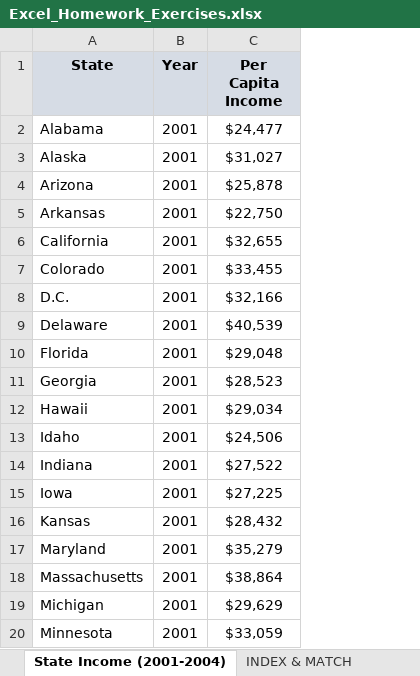
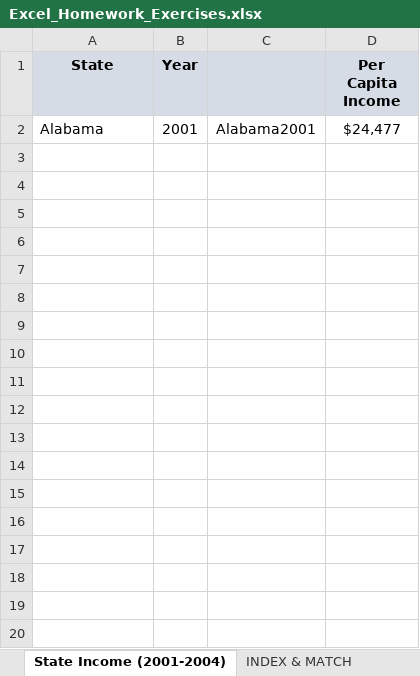
Before and after one commit to Aparecido-Junior/Excel_Notebook, an Excel workbook: Excel Homework Workbooks/Excel_Homework_Exercises.xlsx, sheet State Income (2001-2004), drawn as a sheet; only a part is shown; values as stored, in another font and other column widths than the file's, no borders; removed rows and columns are numbered as before the commit, all else as after; the diff covers the shown part only; the diff names each change by its address in the sheet, - before the commit and + after, or states it on an @@ line.

```diff
--- a/Excel Homework Workbooks/Excel_Homework_Exercises.xlsx (sheet State Income (2001-2004))
+++ b/Excel Homework Workbooks/Excel_Homework_Exercises.xlsx (sheet State Income (2001-2004))
+column C, row 2: Alabama2001
-row 3: Alaska | 2001 | $31,027
-row 4: Arizona | 2001 | $25,878
-row 5: Arkansas | 2001 | $22,750
-row 6: California | 2001 | $32,655
-row 7: Colorado | 2001 | $33,455
-row 8: D.C. | 2001 | $32,166
-row 9: Delaware | 2001 | $40,539
-row 10: Florida | 2001 | $29,048
-row 11: Georgia | 2001 | $28,523
-row 12: Hawaii | 2001 | $29,034
-row 13: Idaho | 2001 | $24,506
-row 14: Indiana | 2001 | $27,522
-row 15: Iowa | 2001 | $27,225
-row 16: Kansas | 2001 | $28,432
-row 17: Maryland | 2001 | $35,279
-row 18: Massachusetts | 2001 | $38,864
-row 19: Michigan | 2001 | $29,629
-row 20: Minnesota | 2001 | $33,059
```
Also changed, not shown: 170 removed rows elsewhere in this sheet, sheet Lookup Functions, sheet INDEX & MATCH, sheet Stats Functions, other sheet tabs, hidden cells, charts or pictures, 1 other file.
